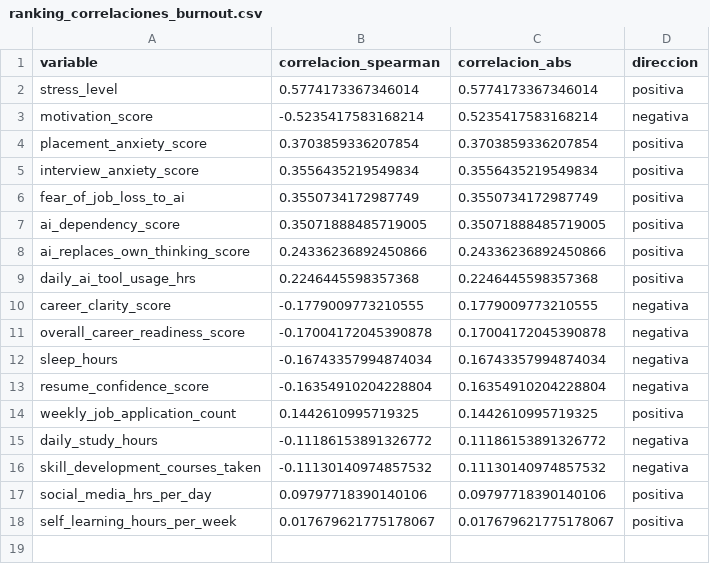
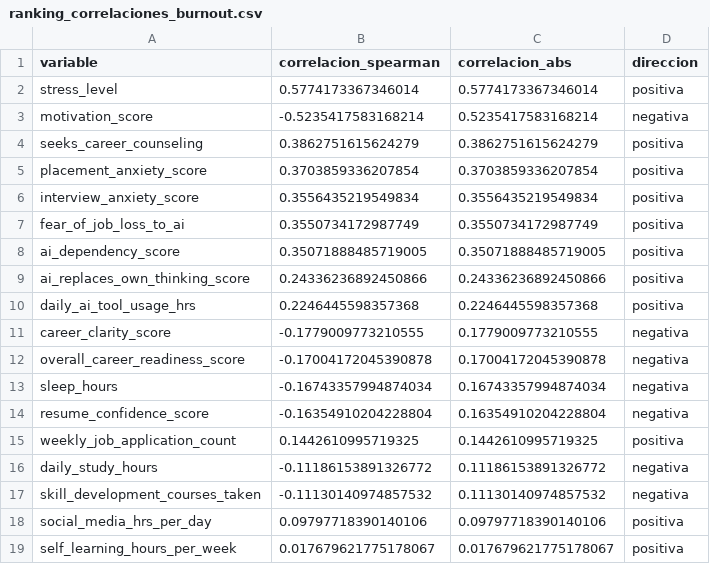
Before and after one commit to belen001/proyecto-ingenieria-datos, a CSV file: outputs/tablas/ranking_correlaciones_burnout.csv, drawn as a sheet.

```diff
--- a/outputs/tablas/ranking_correlaciones_burnout.csv
+++ b/outputs/tablas/ranking_correlaciones_burnout.csv
@@ -3,2 +3,3 @@ stress_level,0.5774173367346014,0.5774173367346014,positiva
 motivation_score,-0.5235417583168214,0.5235417583168214,negativa
+seeks_career_counseling,0.3862751615624279,0.3862751615624279,positiva
 placement_anxiety_score,0.3703859336207854,0.3703859336207854,positiva
```
Also changed, not shown: outputs/tablas/variables_candidatas_modelamiento.csv, 2 other files.
